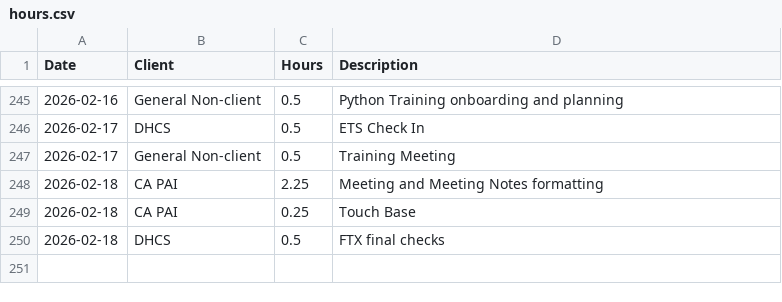
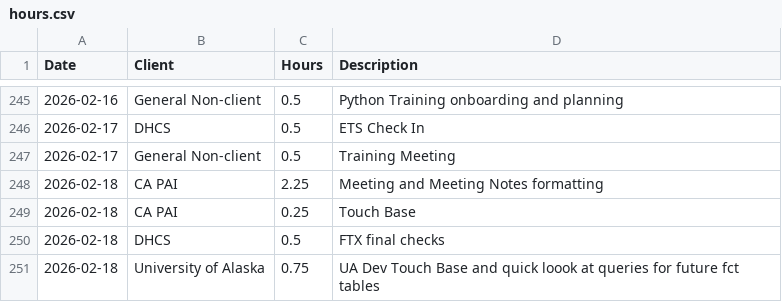
Before and after one commit to cole-nash-plante/hours_app, a CSV file: data/hours.csv, drawn as a sheet; only a part is shown, gaps mark what is left out.

Commit message:
Updated hours log

```diff
--- a/data/hours.csv
+++ b/data/hours.csv
@@ -250 +250,2 @@ Date,Client,Hours,Description
 2026-02-18,DHCS,0.5,FTX final checks
+2026-02-18,University of Alaska,0.75,UA Dev Touch Base and quick loook at queries for future fct tables
```
